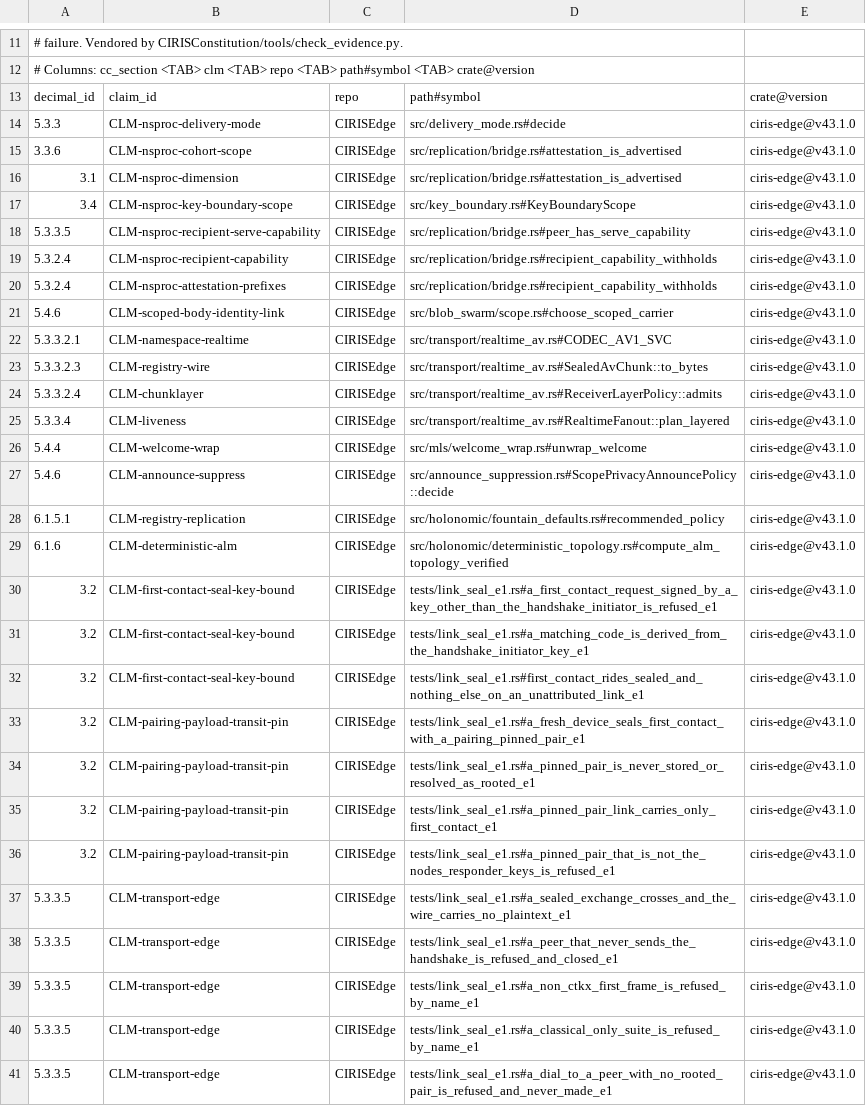
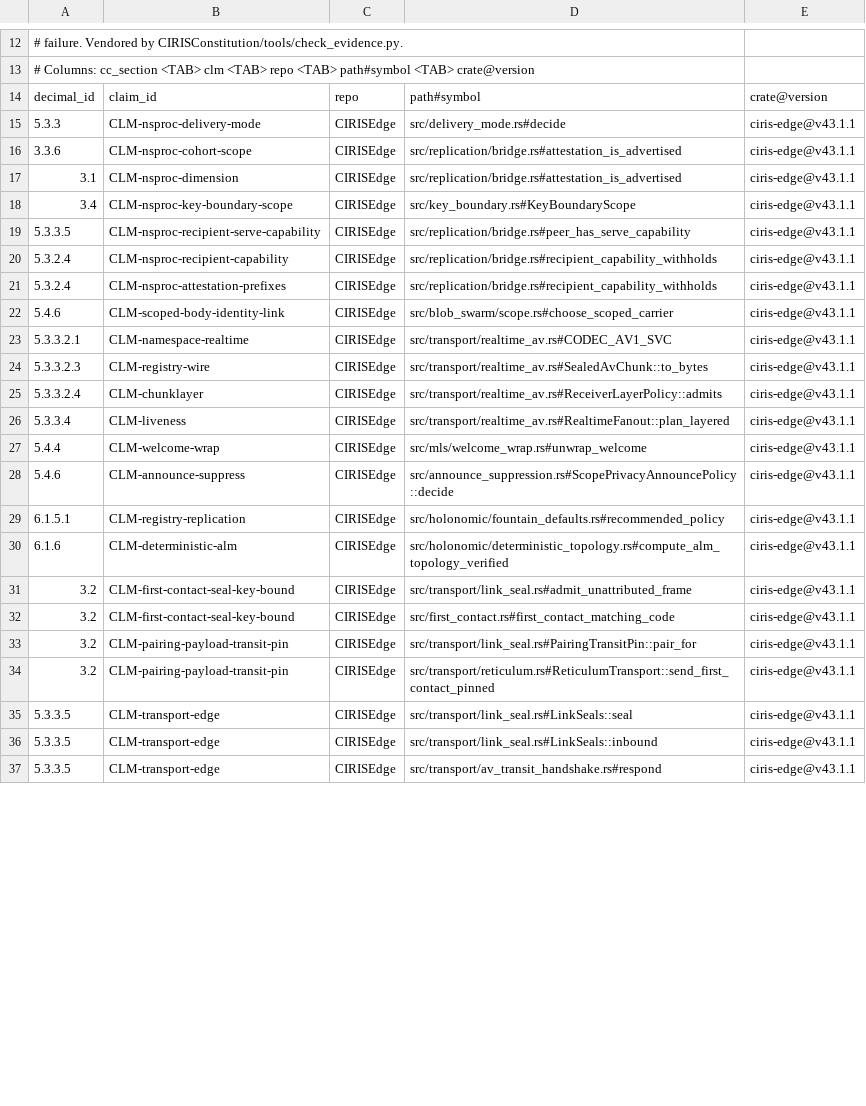
Before and after one commit to CIRISAI/CIRISEdge, a TSV file: evidence/CIRISEdge.cc_impl.tsv, drawn as a sheet; only a part is shown, gaps mark what is left out; removed rows and columns are numbered as before the commit, all else as after; the diff covers the shown part only; the diff names each change by its address in the sheet, - before the commit and + after, or states it on an @@ line.

```diff
--- a/evidence/CIRISEdge.cc_impl.tsv
+++ b/evidence/CIRISEdge.cc_impl.tsv
-E15:E30: ciris-edge@v43.1.0
+E15:E30: ciris-edge@v43.1.1
-row 30: 3.2 | CLM-first-contact-seal-key-bound | CIRISEdge | tests/link_seal_e1.rs#a_first_contact_request_signed_by_a_key_other_than_the_handshake_initiator_is_refused_e1 | ciris-edge@v43.1.0
-D31: tests/link_seal_e1.rs#a_matching_code_is_derived_from_the_handshake_initiator_key_e1
+D31: src/transport/link_seal.rs#admit_unattributed_frame
-E31:E32: ciris-edge@v43.1.0
+E31:E32: ciris-edge@v43.1.1
-D32: tests/link_seal_e1.rs#first_contact_rides_sealed_and_nothing_else_on_an_unattributed_link_e1
+D32: src/first_contact.rs#first_contact_matching_code
-row 33: 3.2 | CLM-pairing-payload-transit-pin | CIRISEdge | tests/link_seal_e1.rs#a_fresh_device_seals_first_contact_with_a_pairing_pinned_pair_e1 | ciris-edge@v43.1.0
-row 34: 3.2 | CLM-pairing-payload-transit-pin | CIRISEdge | tests/link_seal_e1.rs#a_pinned_pair_is_never_stored_or_resolved_as_rooted_e1 | ciris-edge@v43.1.0
-D33: tests/link_seal_e1.rs#a_pinned_pair_link_carries_only_first_contact_e1
+D33: src/transport/link_seal.rs#PairingTransitPin::pair_for
-E33:E35: ciris-edge@v43.1.0
+E33:E35: ciris-edge@v43.1.1
-D34: tests/link_seal_e1.rs#a_pinned_pair_that_is_not_the_nodes_responder_keys_is_refused_e1
+D34: src/transport/reticulum.rs#ReticulumTransport::send_first_contact_pinned
-D35: tests/link_seal_e1.rs#a_sealed_exchange_crosses_and_the_wire_carries_no_plaintext_e1
+D35: src/transport/link_seal.rs#LinkSeals::seal
-row 38: 5.3.3.5 | CLM-transport-edge | CIRISEdge | tests/link_seal_e1.rs#a_peer_that_never_sends_the_handshake_is_refused_and_closed_e1 | ciris-edge@v43.1.0
-D36: tests/link_seal_e1.rs#a_non_ctkx_first_frame_is_refused_by_name_e1
+D36: src/transport/link_seal.rs#LinkSeals::inbound
-E36: ciris-edge@v43.1.0
+E36: ciris-edge@v43.1.1
-row 40: 5.3.3.5 | CLM-transport-edge | CIRISEdge | tests/link_seal_e1.rs#a_classical_only_suite_is_refused_by_name_e1 | ciris-edge@v43.1.0
-D37: tests/link_seal_e1.rs#a_dial_to_a_peer_with_no_rooted_pair_is_refused_and_never_made_e1
+D37: src/transport/av_transit_handshake.rs#respond
-E37: ciris-edge@v43.1.0
+E37: ciris-edge@v43.1.1
```
Also changed, not shown: 1 added row, 2 removed rows and 15 edited cells elsewhere in this file, 4 other files.
